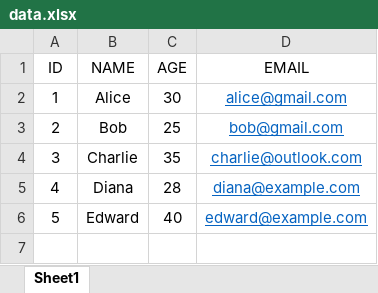
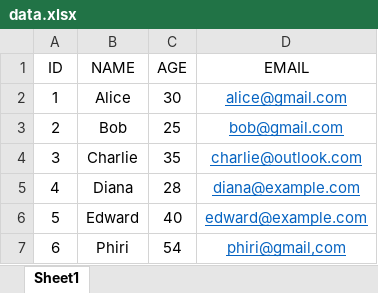
Before and after one commit to DavidChisenga11/backend_to_react_app, an Excel workbook: data.xlsx, sheet Sheet1, drawn as a sheet; values as stored, in another font and other column widths than the file's, no borders; table styles not drawn; the diff names each change by its address in the sheet, - before the commit and + after, or states it on an @@ line.

Commit message:
Modified the data.xlsx file and added new data

```diff
--- a/data.xlsx (sheet Sheet1)
+++ b/data.xlsx (sheet Sheet1)
+row 7: 6 | Phiri | 54 | phiri@gmail,com
```
Also changed, not shown: 1 other file.
